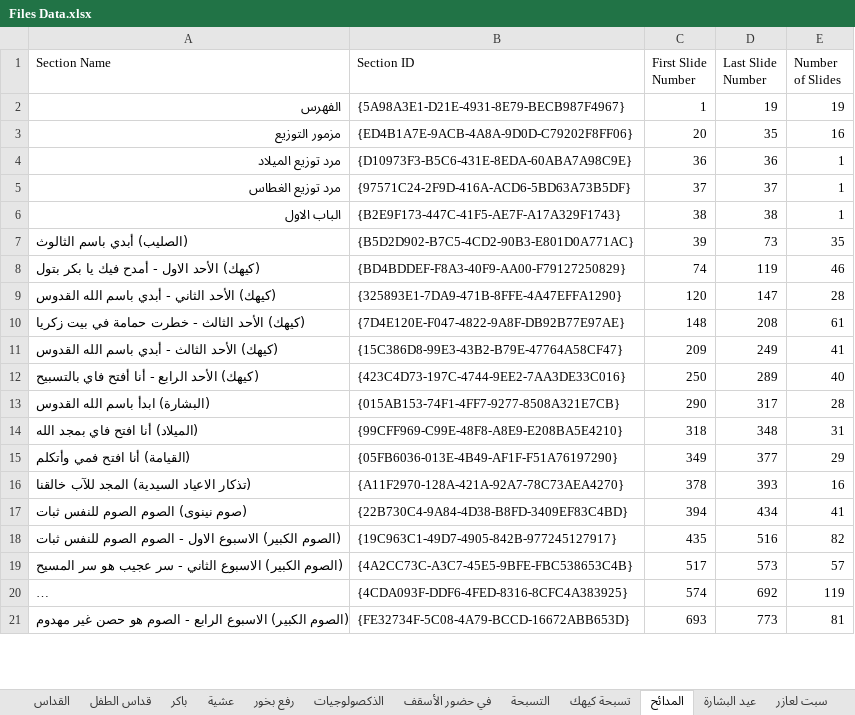
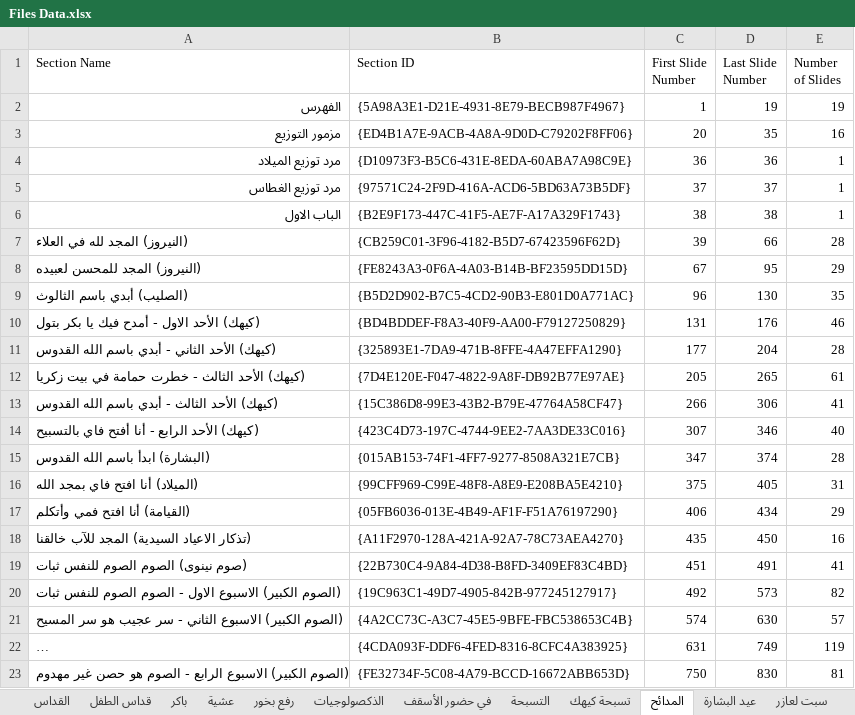
Before and after one commit to johnwassfy/St.Mary-Maadi-Liturgies, an Excel workbook: Files Data.xlsx, sheet المدائح, drawn as a sheet; only a part is shown; long unchanged cells end in …; values as stored, in another font and other column widths than the file's, no borders; addresses are those after the commit; the diff covers the shown part only; the diff names each change by its address in the sheet, - before the commit and + after, or states it on an @@ line.

```diff
--- a/Files Data.xlsx (sheet المدائح)
+++ b/Files Data.xlsx (sheet المدائح)
+row 7: (النيروز) المجد لله في العلاء | {CB259C01-3F96-4182-B5D7-67423596F62D} | 39 | 66 | 28
+row 8: (النيروز) المجد للمحسن لعبيده | {FE8243A3-0F6A-4A03-B14B-BF23595DD15D} | 67 | 95 | 29
-C9 (First Slide Number): 39
+C9 (First Slide Number): 96
-D9 (Last Slide Number): 73
+D9 (Last Slide Number): 130
-C10 (First Slide Number): 74
+C10 (First Slide Number): 131
-D10 (Last Slide Number): 119
+D10 (Last Slide Number): 176
-C11 (First Slide Number): 120
+C11 (First Slide Number): 177
-D11 (Last Slide Number): 147
+D11 (Last Slide Number): 204
-C12 (First Slide Number): 148
+C12 (First Slide Number): 205
-D12 (Last Slide Number): 208
+D12 (Last Slide Number): 265
-C13 (First Slide Number): 209
+C13 (First Slide Number): 266
-D13 (Last Slide Number): 249
+D13 (Last Slide Number): 306
-C14 (First Slide Number): 250
+C14 (First Slide Number): 307
-D14 (Last Slide Number): 289
+D14 (Last Slide Number): 346
-C15 (First Slide Number): 290
+C15 (First Slide Number): 347
-D15 (Last Slide Number): 317
+D15 (Last Slide Number): 374
-C16 (First Slide Number): 318
+C16 (First Slide Number): 375
-D16 (Last Slide Number): 348
+D16 (Last Slide Number): 405
-C17 (First Slide Number): 349
+C17 (First Slide Number): 406
-D17 (Last Slide Number): 377
+D17 (Last Slide Number): 434
-C18 (First Slide Number): 378
+C18 (First Slide Number): 435
-D18 (Last Slide Number): 393
+D18 (Last Slide Number): 450
-C19 (First Slide Number): 394
+C19 (First Slide Number): 451
-D19 (Last Slide Number): 434
+D19 (Last Slide Number): 491
-C20 (First Slide Number): 435
+C20 (First Slide Number): 492
-D20 (Last Slide Number): 516
+D20 (Last Slide Number): 573
-C21 (First Slide Number): 517
+C21 (First Slide Number): 574
-D21 (Last Slide Number): 573
+D21 (Last Slide Number): 630
-C22 (First Slide Number): 574
+C22 (First Slide Number): 631
-D22 (Last Slide Number): 692
+D22 (Last Slide Number): 749
-C23 (First Slide Number): 693
+C23 (First Slide Number): 750
-D23 (Last Slide Number): 773
+D23 (Last Slide Number): 830
```
Also changed, not shown: 5 added rows, 1 removed row and 90 edited cells elsewhere in this sheet, sheet القداس, sheet رفع بخور, Tables.xlsx, 7 other files.
